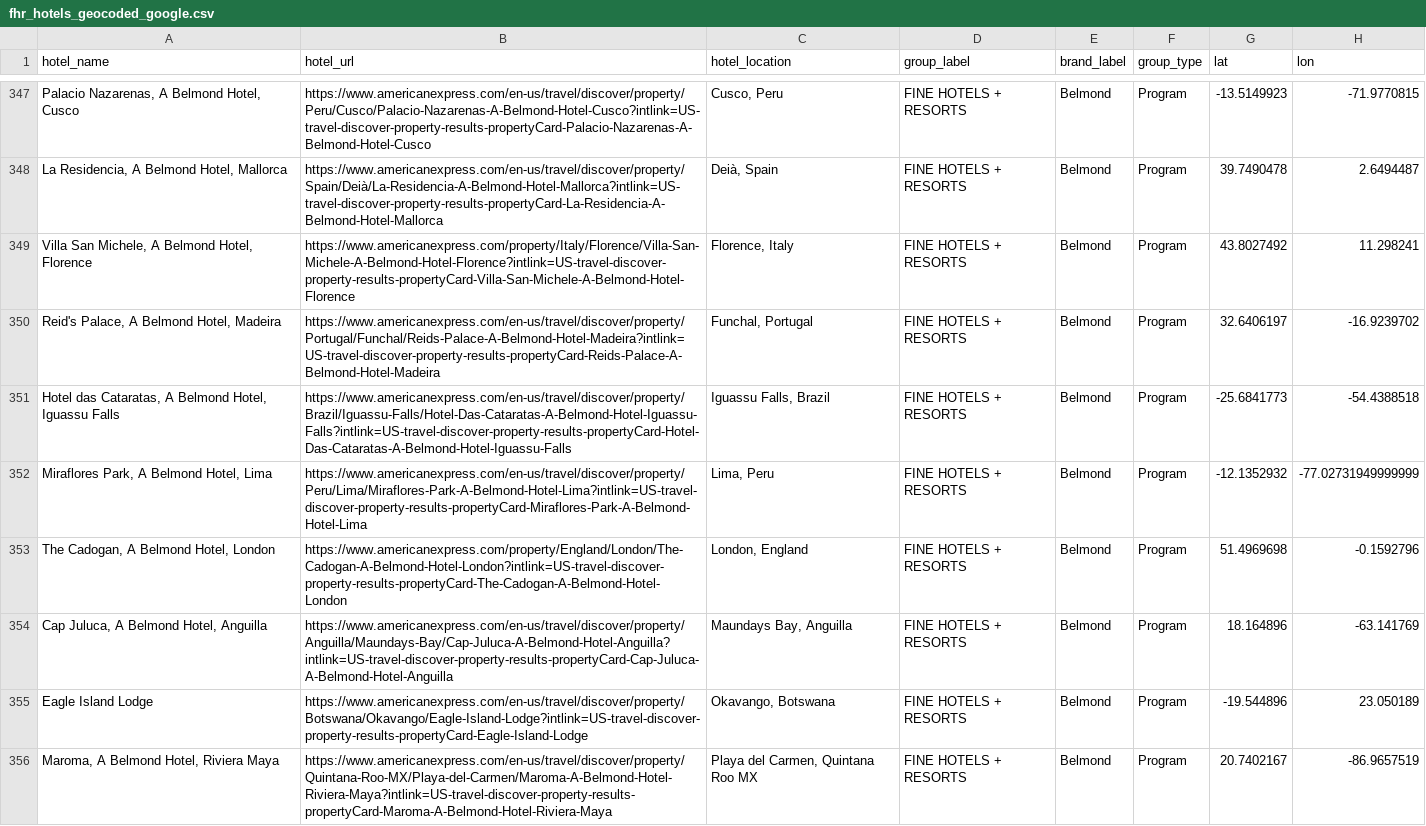
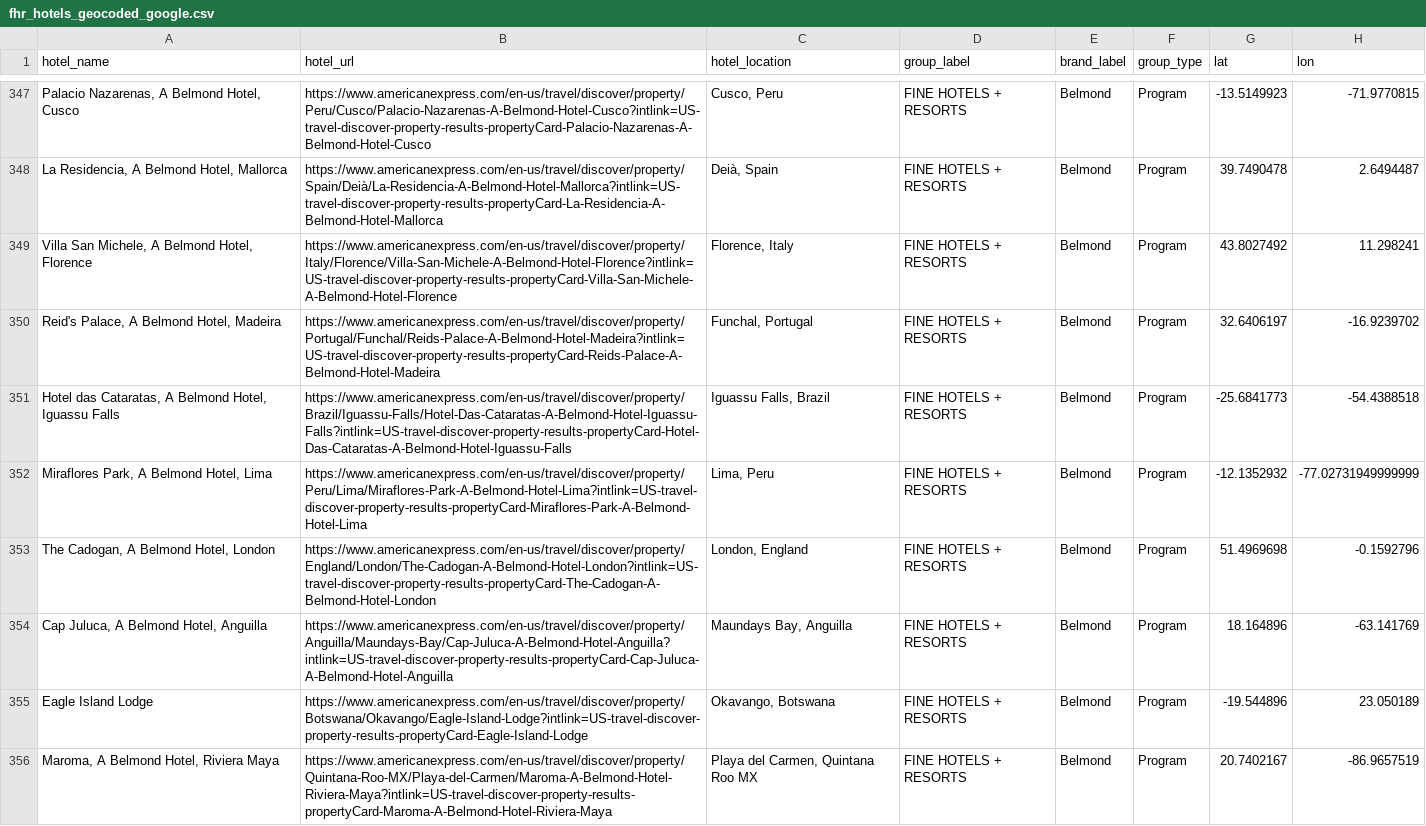
Before and after one commit to ZhengQ2/amex-hotel-credits, a CSV file: cache/fhr_hotels_geocoded_google.csv, drawn as a sheet; only a part is shown, gaps mark what is left out; the diff covers the shown part only; the diff names each change by its address in the sheet, - before the commit and + after, or states it on an @@ line.

```diff
--- a/cache/fhr_hotels_geocoded_google.csv
+++ b/cache/fhr_hotels_geocoded_google.csv
-B349 (hotel_url): https://www.americanexpress.com/property/Italy/Florence/Villa-San-Michele-A-Belmond-Hotel-Florence?intlink=US-travel-discover-property-results-propertyCard-Villa-San-Michele-A-Belmond-Hotel-Florence
+B349 (hotel_url): https://www.americanexpress.com/en-us/travel/discover/property/Italy/Florence/Villa-San-Michele-A-Belmond-Hotel-Florence?intlink=US-travel-discover-property-results-propertyCard-Villa-San-Michele-A-Belmond-Hotel-Florence
-B353 (hotel_url): https://www.americanexpress.com/property/England/London/The-Cadogan-A-Belmond-Hotel-London?intlink=US-travel-discover-property-results-propertyCard-The-Cadogan-A-Belmond-Hotel-London
+B353 (hotel_url): https://www.americanexpress.com/en-us/travel/discover/property/England/London/The-Cadogan-A-Belmond-Hotel-London?intlink=US-travel-discover-property-results-propertyCard-The-Cadogan-A-Belmond-Hotel-London
```
Also changed, not shown: 1 added row, 1 removed row and 150 edited cells elsewhere in this file, cache/thc_hotels_geocoded_google.csv, 3 other files.
